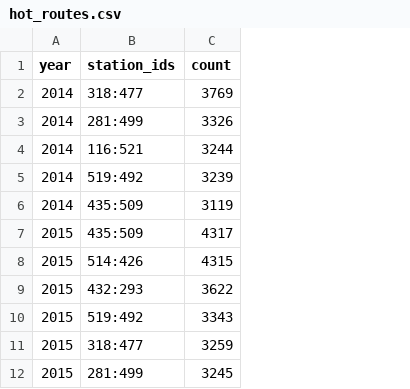
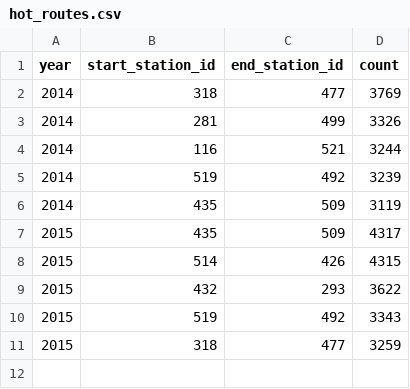
Before and after one commit to Vignesh6v/Taxi_Data_Miner, a CSV file: Results/hot_routes.csv, drawn as a sheet; removed rows and columns are numbered as before the commit, all else as after; the diff names each change by its address in the sheet, - before the commit and + after, or states it on an @@ line.

Commit message:
popular routes added

```diff
--- a/Results/hot_routes.csv
+++ b/Results/hot_routes.csv
-column B (station_ids), rows 2-11: 318:477 | 281:499 | 116:521 | 519:492 | 435:509 | 435:509 | 514:426 | 432:293 | 519:492 | 318:477
+column B (start_station_id), rows 2-11: 318 | 281 | 116 | 519 | 435 | 435 | 514 | 432 | 519 | 318
+column C (end_station_id), rows 2-11: 477 | 499 | 521 | 492 | 509 | 509 | 426 | 293 | 492 | 477
-row 12: 2015 | 281:499 | 3245
```
Also changed, not shown: 2 other files.
